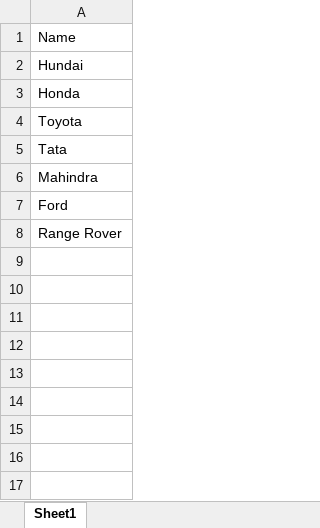
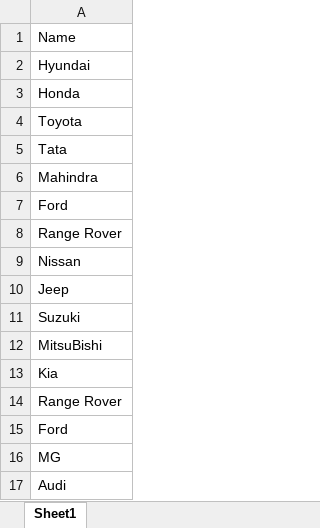
Before and after one commit to rajeevaswani010/nucleuz, an Excel workbook: public/BrandSample.xlsx, sheet Sheet1, drawn as a sheet; values as stored, in another font and other column widths than the file's, no borders; charts and pictures not drawn; the diff names each change by its address in the sheet, - before the commit and + after, or states it on an @@ line.

```diff
--- a/public/BrandSample.xlsx (sheet Sheet1)
+++ b/public/BrandSample.xlsx (sheet Sheet1)
-A2: Hundai
+A2: Hyundai
+row 9: Nissan
+row 10: Jeep
+row 11: Suzuki
+row 12: MitsuBishi
+row 13: Kia
+row 14: Range Rover
+row 15: Ford
+row 16: MG
+row 17: Audi
```
Also changed, not shown: charts or pictures, public/Vehicle Sample.xlsx, 13 other files.
